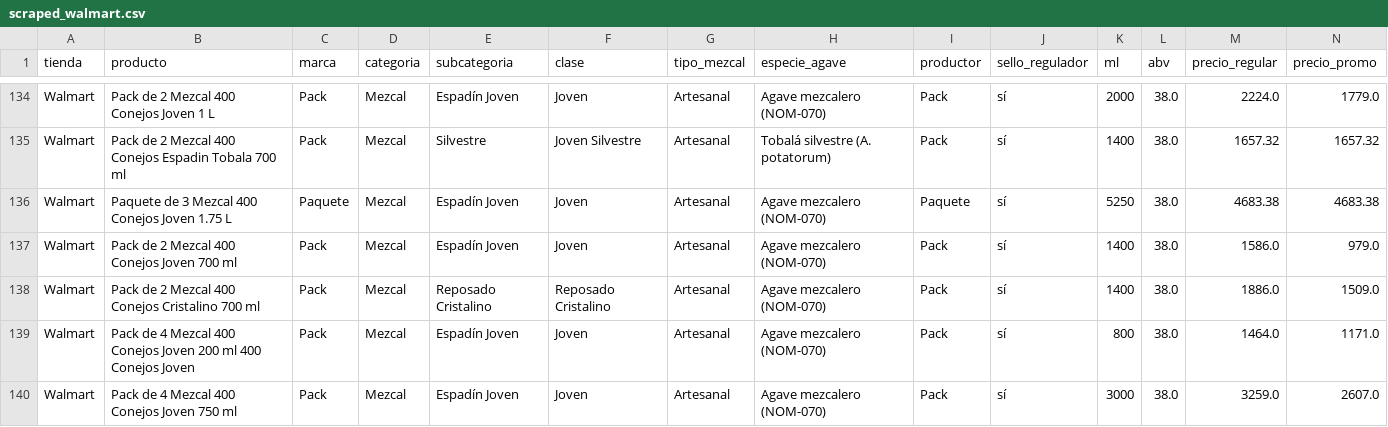
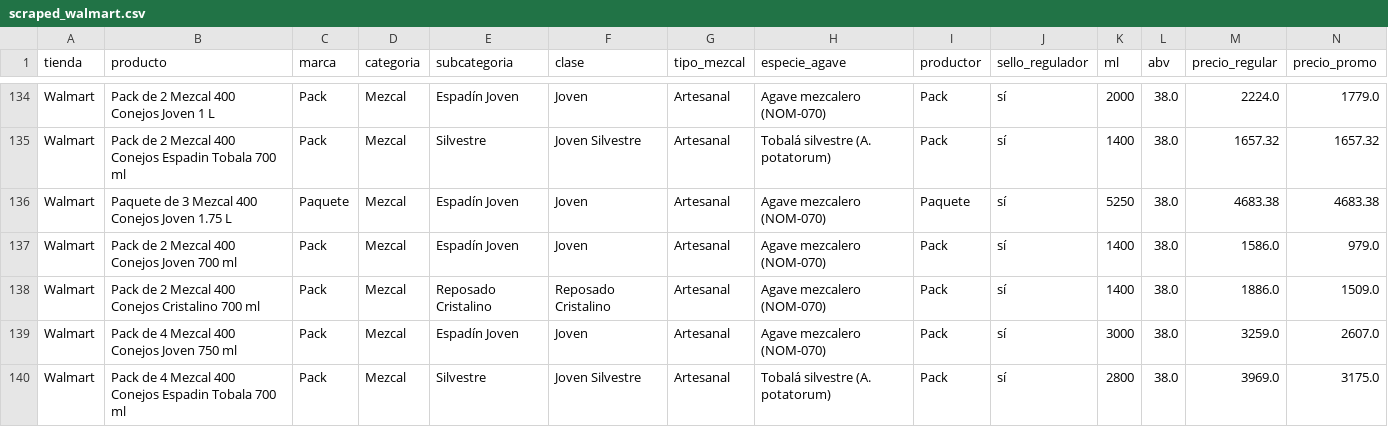
Before and after one commit to Cesar5701/cantina-familiar, a CSV file: data/scraped_walmart.csv, drawn as a sheet; only a part is shown, gaps mark what is left out; the shorter side is filled out with more unchanged rows; rows hold the shown columns only; the diff covers the shown part only; the diff names each change by its address in the sheet, - before the commit and + after, or states it on an @@ line.

Commit message:
feat(scrapers): fallback Selenium para Walmart, bypass anti-bot Akamai y parsing de precios de lista
- Detecta respuestas señuelo prerender/Akamai (ej. leche) y conmuta automáticamente a Selenium
- Extrae wasPrice/itemPrice/regularPrice en parsing __NEXT_DATA__ y DOM para registrar precios regulares
- Conecta fallback headless Selenium en scrapear_todo y CLI
- Agrega test_scrapear_nextjs_walmart_platform_fallback_selenium_y_prerender
- Actualiza datasets y snapshots de historial

```diff
--- a/data/scraped_walmart.csv
+++ b/data/scraped_walmart.csv
-row 139: Walmart | Pack de 4 Mezcal 400 Conejos Joven 200 ml 400 Conejos Joven | Pack | Mezcal | Espadín Joven | Joven | Artesanal | Agave mezcalero (NOM-070) | Pack | sí | 800 | 38.0 | 1464.0 | 1171.0
```
Also changed, not shown: 3 removed rows and 23 edited cells elsewhere in this file, data/scraped_alianza_completo.csv, data/scraped_chedraui.csv, 10 other files.
